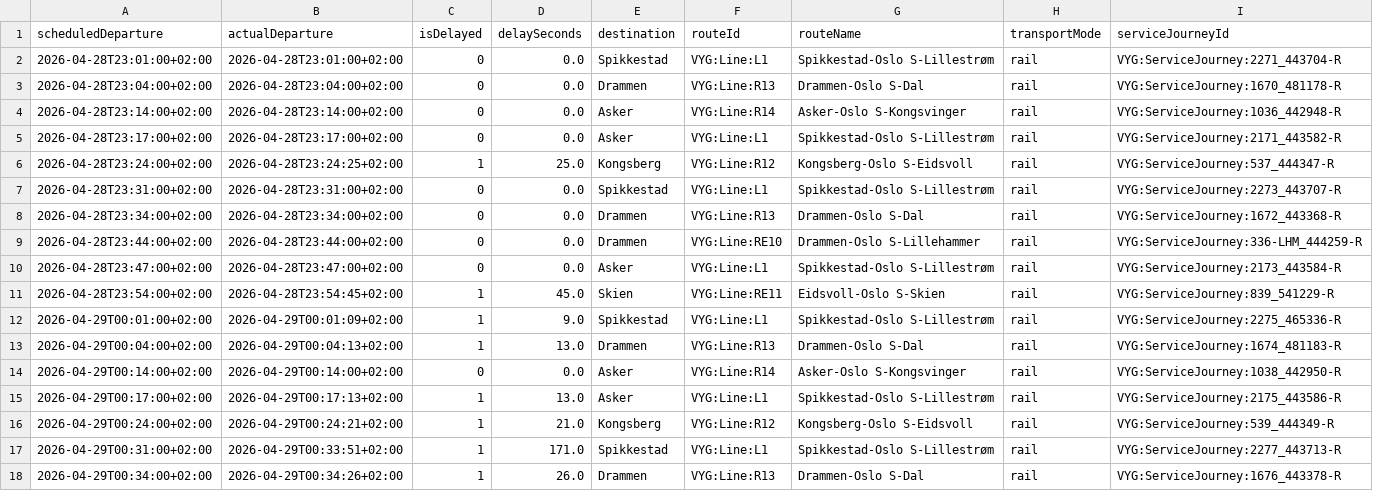
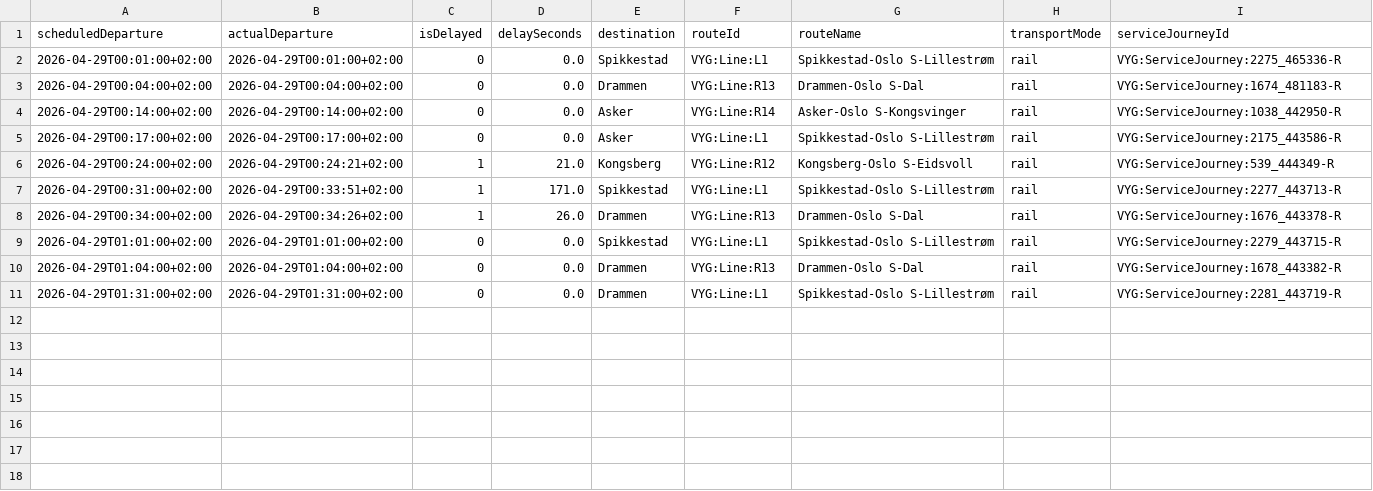
Before and after one commit to simenoddenhansen/togtider, a CSV file: reiser_oslo_sandvika/OsloS_til_Sandvika_reiser_siste_timen.csv, drawn as a sheet.

```diff
--- a/reiser_oslo_sandvika/OsloS_til_Sandvika_reiser_siste_timen.csv
+++ b/reiser_oslo_sandvika/OsloS_til_Sandvika_reiser_siste_timen.csv
@@ -1,16 +1,6 @@
 scheduledDeparture,actualDeparture,isDelayed,delaySeconds,destination,routeId,routeName,transportMode,serviceJourneyId
-2026-04-28T23:01:00+02:00,2026-04-28T23:01:00+02:00,0,0.0,Spikkestad,VYG:Line:L1,Spikkestad-Oslo S-Lillestrøm,rail,VYG:ServiceJourney:2271_443704-R
-2026-04-28T23:04:00+02:00,2026-04-28T23:04:00+02:00,0,0.0,Drammen,VYG:Line:R13,Drammen-Oslo S-Dal,rail,VYG:ServiceJourney:1670_481178-R
-2026-04-28T23:14:00+02:00,2026-04-28T23:14:00+02:00,0,0.0,Asker,VYG:Line:R14,Asker-Oslo S-Kongsvinger,rail,VYG:ServiceJourney:1036_442948-R
-2026-04-28T23:17:00+02:00,2026-04-28T23:17:00+02:00,0,0.0,Asker,VYG:Line:L1,Spikkestad-Oslo S-Lillestrøm,rail,VYG:ServiceJourney:2171_443582-R
-2026-04-28T23:24:00+02:00,2026-04-28T23:24:25+02:00,1,25.0,Kongsberg,VYG:Line:R12,Kongsberg-Oslo S-Eidsvoll,rail,VYG:ServiceJourney:537_444347-R
-2026-04-28T23:31:00+02:00,2026-04-28T23:31:00+02:00,0,0.0,Spikkestad,VYG:Line:L1,Spikkestad-Oslo S-Lillestrøm,rail,VYG:ServiceJourney:2273_443707-R
-2026-04-28T23:34:00+02:00,2026-04-28T23:34:00+02:00,0,0.0,Drammen,VYG:Line:R13,Drammen-Oslo S-Dal,rail,VYG:ServiceJourney:1672_443368-R
-2026-04-28T23:44:00+02:00,2026-04-28T23:44:00+02:00,0,0.0,Drammen,VYG:Line:RE10,Drammen-Oslo S-Lillehammer,rail,VYG:ServiceJourney:336-LHM_444259-R
-2026-04-28T23:47:00+02:00,2026-04-28T23:47:00+02:00,0,0.0,Asker,VYG:Line:L1,Spikkestad-Oslo S-Lillestrøm,rail,VYG:ServiceJourney:2173_443584-R
-2026-04-28T23:54:00+02:00,2026-04-28T23:54:45+02:00,1,45.0,Skien,VYG:Line:RE11,Eidsvoll-Oslo S-Skien,rail,VYG:ServiceJourney:839_541229-R
-2026-04-29T00:01:00+02:00,2026-04-29T00:01:09+02:00,1,9.0,Spikkestad,VYG:Line:L1,Spikkestad-Oslo S-Lillestrøm,rail,VYG:ServiceJourney:2275_465336-R
-2026-04-29T00:04:00+02:00,2026-04-29T00:04:13+02:00,1,13.0,Drammen,VYG:Line:R13,Drammen-Oslo S-Dal,rail,VYG:ServiceJourney:1674_481183-R
+2026-04-29T00:01:00+02:00,2026-04-29T00:01:00+02:00,0,0.0,Spikkestad,VYG:Line:L1,Spikkestad-Oslo S-Lillestrøm,rail,VYG:ServiceJourney:2275_465336-R
+2026-04-29T00:04:00+02:00,2026-04-29T00:04:00+02:00,0,0.0,Drammen,VYG:Line:R13,Drammen-Oslo S-Dal,rail,VYG:ServiceJourney:1674_481183-R
 2026-04-29T00:14:00+02:00,2026-04-29T00:14:00+02:00,0,0.0,Asker,VYG:Line:R14,Asker-Oslo S-Kongsvinger,rail,VYG:ServiceJourney:1038_442950-R
-2026-04-29T00:17:00+02:00,2026-04-29T00:17:13+02:00,1,13.0,Asker,VYG:Line:L1,Spikkestad-Oslo S-Lillestrøm,rail,VYG:ServiceJourney:2175_443586-R
+2026-04-29T00:17:00+02:00,2026-04-29T00:17:00+02:00,0,0.0,Asker,VYG:Line:L1,Spikkestad-Oslo S-Lillestrøm,rail,VYG:ServiceJourney:2175_443586-R
 2026-04-29T00:24:00+02:00,2026-04-29T00:24:21+02:00,1,21.0,Kongsberg,VYG:Line:R12,Kongsberg-Oslo S-Eidsvoll,rail,VYG:ServiceJourney:539_444349-R
@@ -18 +8,4 @@ scheduledDeparture,actualDeparture,isDelayed,delaySeconds,destination,routeId,ro
 2026-04-29T00:34:00+02:00,2026-04-29T00:34:26+02:00,1,26.0,Drammen,VYG:Line:R13,Drammen-Oslo S-Dal,rail,VYG:ServiceJourney:1676_443378-R
+2026-04-29T01:01:00+02:00,2026-04-29T01:01:00+02:00,0,0.0,Spikkestad,VYG:Line:L1,Spikkestad-Oslo S-Lillestrøm,rail,VYG:ServiceJourney:2279_443715-R
+2026-04-29T01:04:00+02:00,2026-04-29T01:04:00+02:00,0,0.0,Drammen,VYG:Line:R13,Drammen-Oslo S-Dal,rail,VYG:ServiceJourney:1678_443382-R
+2026-04-29T01:31:00+02:00,2026-04-29T01:31:00+02:00,0,0.0,Drammen,VYG:Line:L1,Spikkestad-Oslo S-Lillestrøm,rail,VYG:ServiceJourney:2281_443719-R
```
Also changed, not shown: reiser_oslo_sandvika/Alle_reiser_Oslo_Sandvika.csv, 2 other files.
